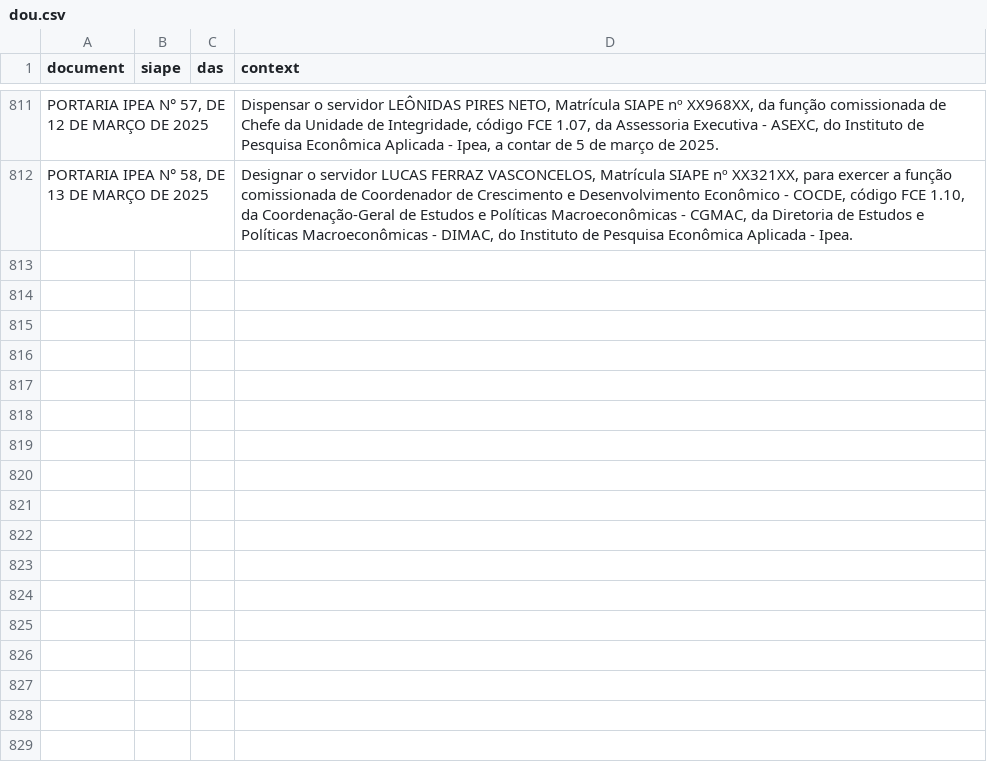
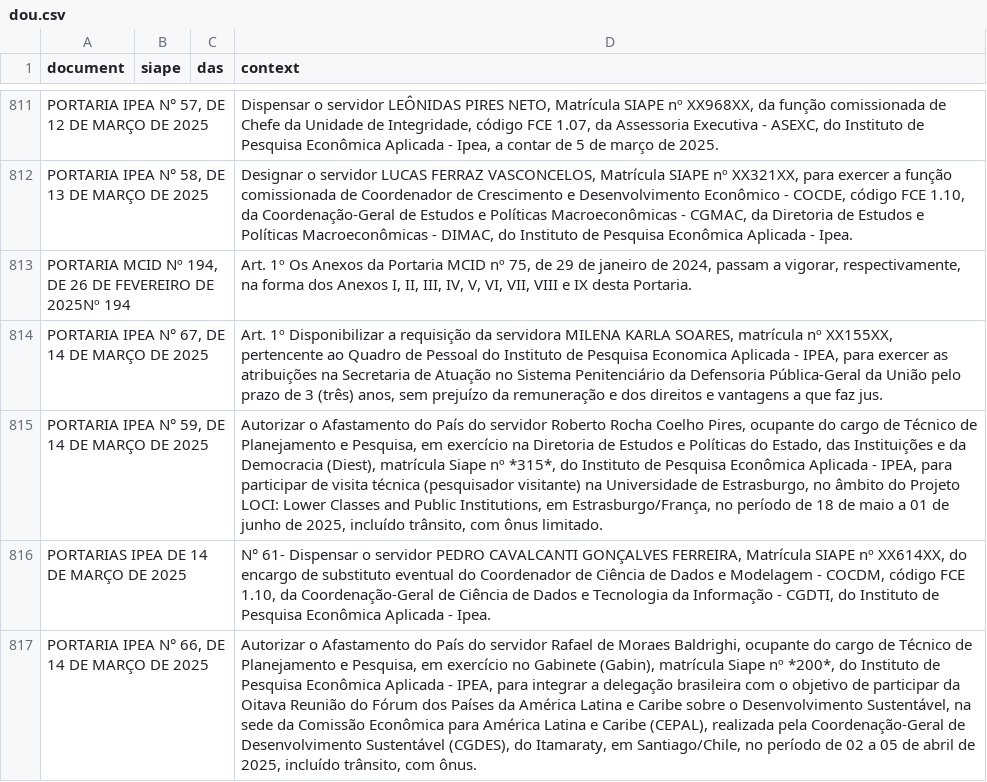
Before and after one commit to BAFurtado/ipea_dou_bot, a CSV file: data/dou.csv, drawn as a sheet; only a part is shown, gaps mark what is left out; the diff names each change by its address in the sheet, - before the commit and + after, or states it on an @@ line.

```diff
--- a/data/dou.csv
+++ b/data/dou.csv
+row 813: PORTARIA MCID Nº 194, DE 26 DE FEVEREIRO DE 2025Nº 194 |  |  | Art. 1º Os Anexos da Portaria MCID nº 75, de 29 de janeiro de 2024, passam a vigorar, respectivamente, na forma dos Anexos I, II, III, IV, V, VI, VII, VIII e IX desta Portaria.
+row 814: PORTARIA IPEA N° 67, DE 14 DE MARÇO DE 2025 |  |  | Art. 1º Disponibilizar a requisição da servidora MILENA KARLA SOARES, matrícula nº XX155XX, pertencente ao Quadro de Pessoal do Instituto de Pesquisa Economica Aplicada - IPEA, para exercer as atribuições na Secretaria de Atuação no Sistema Penitenciário da Defensoria Pública-Geral da União pelo prazo de 3 (três) anos, sem prejuízo da remuneração e dos direitos e vantagens a que faz jus.
+row 815: PORTARIA IPEA N° 59, DE 14 DE MARÇO DE 2025 |  |  | Autorizar o Afastamento do País do servidor Roberto Rocha Coelho Pires, ocupante do cargo de Técnico de Planejamento e Pesquisa, em exercício na Diretoria de Estudos e Políticas do Estado, das Instituições e da Democracia (Diest), matrícula Siape nº *315*, do Instituto de Pesquisa Econômica Aplicada - IPEA, para participar de visita técnica (pesquisador visitante) na Universidade de Estrasburgo, no âmbito do Projeto LOCI: Lower Classes and Public Institutions, em Estrasburgo/França, no período de 18 de maio a 01 de junho de 2025, incluído trânsito, com ônus limitado.
+row 816: PORTARIAS IPEA DE 14 DE MARÇO DE 2025 |  |  | N° 61- Dispensar o servidor PEDRO CAVALCANTI GONÇALVES FERREIRA, Matrícula SIAPE nº XX614XX, do encargo de substituto eventual do Coordenador de Ciência de Dados e Modelagem - COCDM, código FCE 1.10, da Coordenação-Geral de Ciência de Dados e Tecnologia da Informação - CGDTI, do Instituto de Pesquisa Econômica Aplicada - Ipea.
+row 817: PORTARIA IPEA N° 66, DE 14 DE MARÇO DE 2025 |  |  | Autorizar o Afastamento do País do servidor Rafael de Moraes Baldrighi, ocupante do cargo de Técnico de Planejamento e Pesquisa, em exercício no Gabinete (Gabin), matrícula Siape nº *200*, do Instituto de Pesquisa Econômica Aplicada - IPEA, para integrar a delegação brasileira com o objetivo de participar da Oitava Reunião do Fórum dos Países da América Latina e Caribe sobre o Desenvolvimento Sustentável, na sede da Comissão Econômica para América Latina e Caribe (CEPAL), realizada pela Coordenação-Geral de Desenvolvimento Sustentável (CGDES), do Itamaraty, em Santiago/Chile, no período de 02 a 05 de abril de 2025, incluído trânsito, com ônus.
```
Also changed, not shown: 1 other file.
